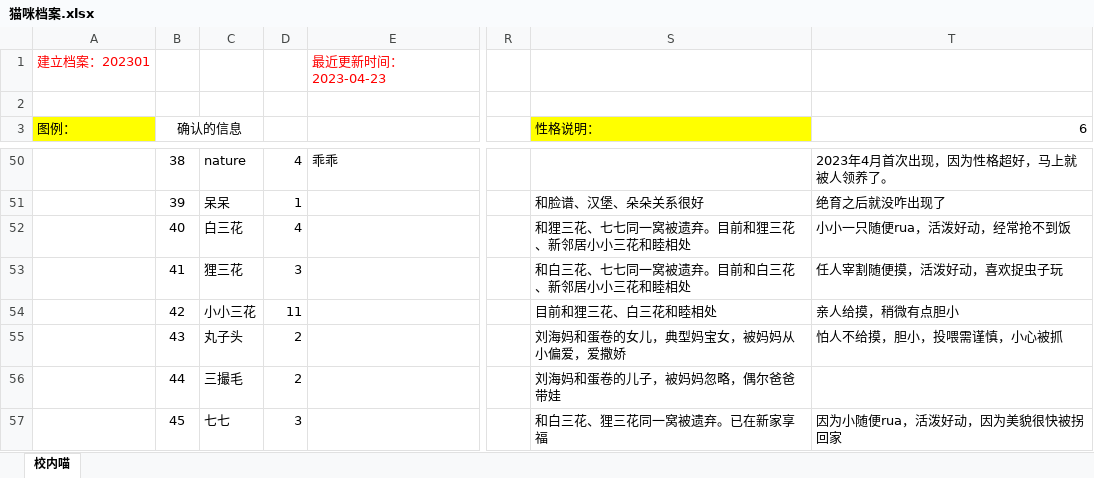
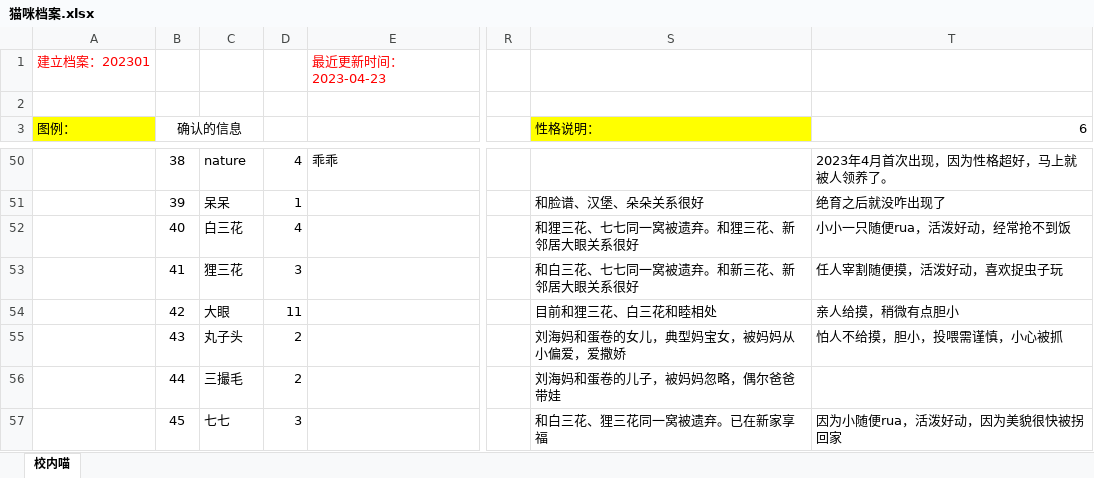
Before and after one commit to BeWaterMyFriend7/Ucats, an Excel workbook: Ucats/pages/猫咪档案.xlsx, sheet 校内喵, drawn as a sheet; only a part is shown, gaps mark what is left out; values as stored, in another font and other column widths than the file's, no borders; the diff covers the shown part only; the diff names each change by its address in the sheet, - before the commit and + after, or states it on an @@ line.

```diff
--- a/Ucats/pages/猫咪档案.xlsx (sheet 校内喵)
+++ b/Ucats/pages/猫咪档案.xlsx (sheet 校内喵)
-S52 (性格说明：): 和狸三花、七七同一窝被遗弃。目前和狸三花、新邻居小小三花和睦相处
+S52 (性格说明：): 和狸三花、七七同一窝被遗弃。和狸三花、新邻居大眼关系很好
-S53 (性格说明：): 和白三花、七七同一窝被遗弃。目前和白三花、新邻居小小三花和睦相处
+S53 (性格说明：): 和白三花、七七同一窝被遗弃。和新三花、新邻居大眼关系很好
-C54: 小小三花
+C54: 大眼
```
Also changed, not shown: 12 edited cells elsewhere in this sheet, 16 other files.
